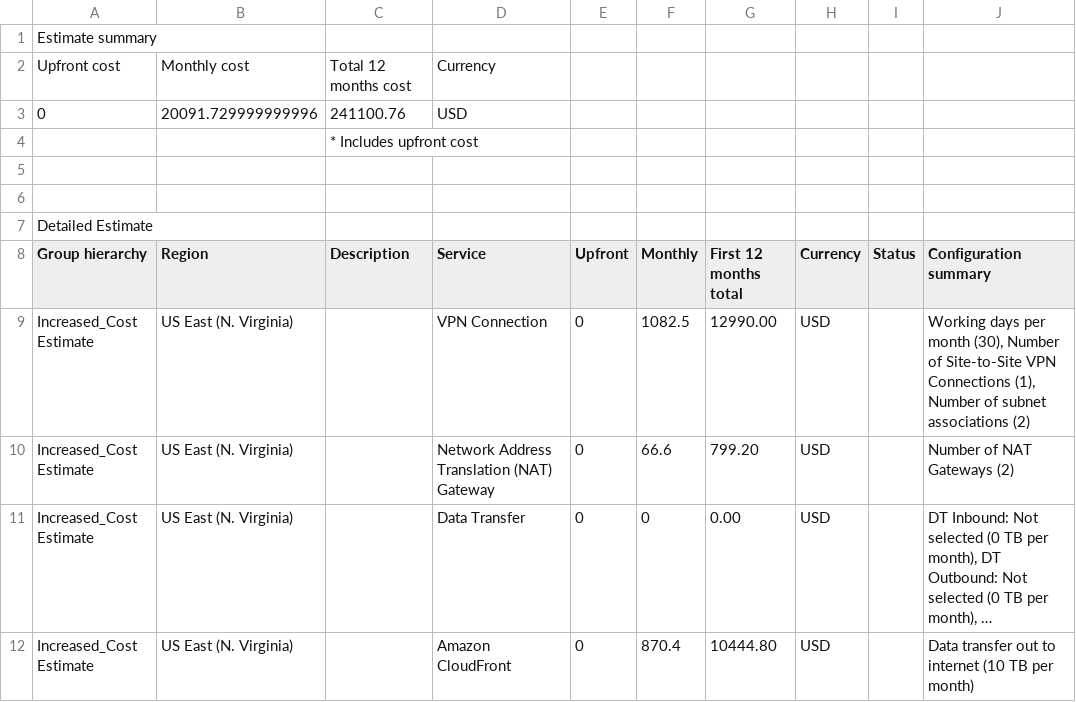
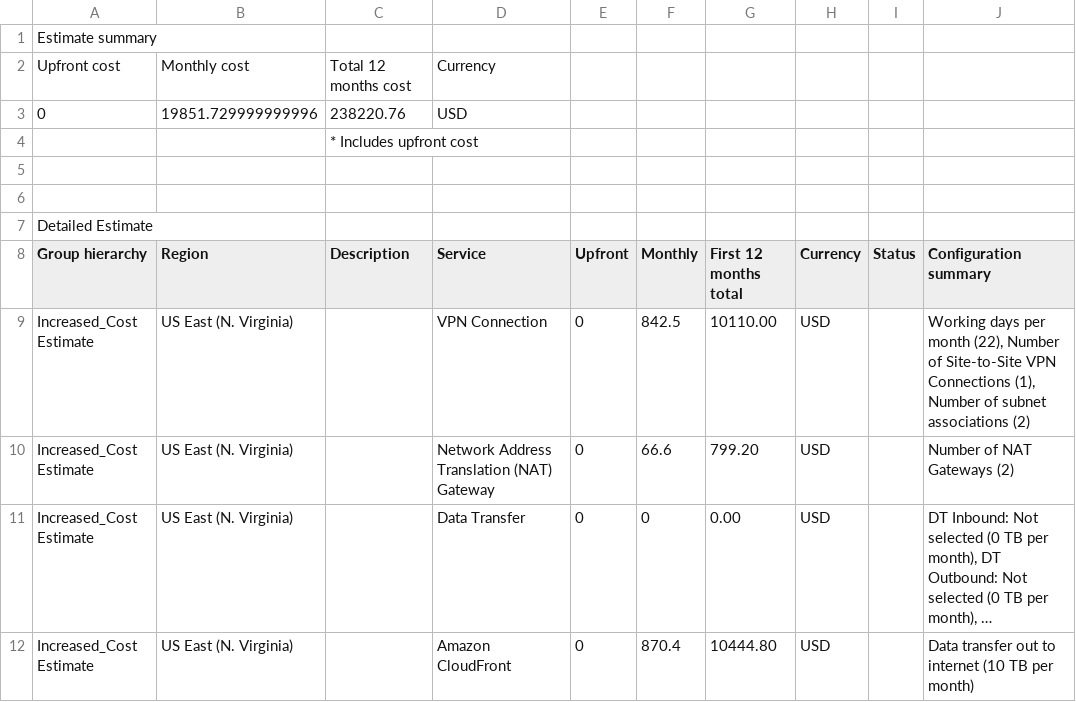
Before and after one commit to TranNgocThuong-coder/Design_Provision_and_Monitor_AWS_Infrastructure_at_Scale, a CSV file: Estimate_Costs/Increased_Cost Estimate.csv, drawn as a sheet; only a part is shown; long unchanged cells end in ….

```diff
--- a/Estimate_Costs/Increased_Cost Estimate.csv
+++ b/Estimate_Costs/Increased_Cost Estimate.csv
@@ -2,3 +2,3 @@
 Upfront cost,Monthly cost,Total 12 months cost,Currency
-0,20091.729999999996,241100.76,USD
+0,19851.729999999996,238220.76,USD
 ,,* Includes upfront cost
@@ -8,3 +8,3 @@ Detailed Estimate
 Group hierarchy,Region,Description,Service,Upfront,Monthly,First 12 months total,Currency,Status,Configuration summary
-Increased_Cost Estimate,US East (N. Virginia),,VPN Connection,0,1082.5,12990.00,USD,,"Working days per month (30), Number of Site-to-Site VPN Connections (1), Number of subnet associations (2)"
+Increased_Cost Estimate,US East (N. Virginia),,VPN Connection,0,842.5,10110.00,USD,,"Working days per month (22), Number of Site-to-Site VPN Connections (1), Number of subnet associations (2)"
 Increased_Cost Estimate,US East (N. Virginia),,Network Address Translation (NAT) Gateway,0,66.6,799.20,USD,,Number of NAT Gateways (2)
```
